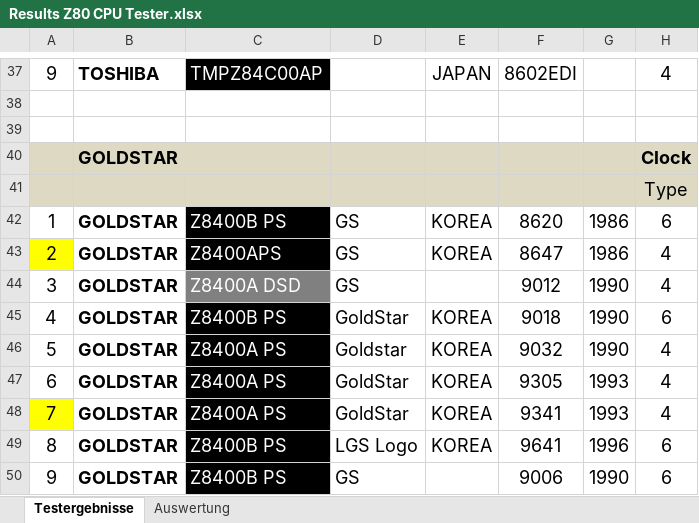
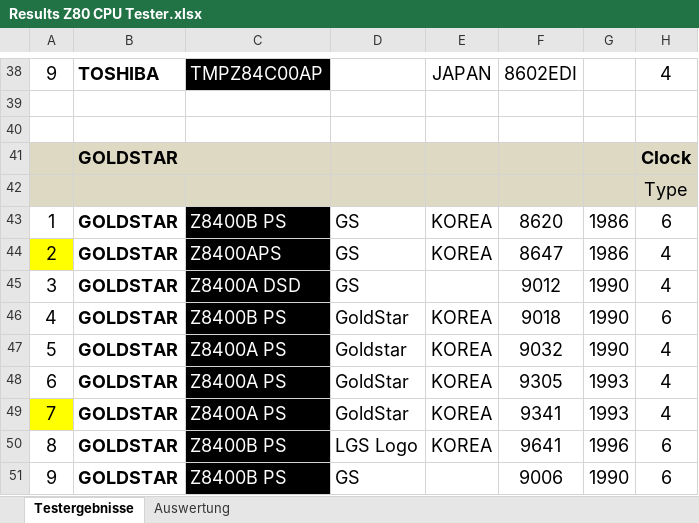
Before and after one commit to slabbi/Z80-CPU-Tester, an Excel workbook: Results/Results Z80 CPU Tester.xlsx, sheet Testergebnisse, drawn as a sheet; only a part is shown, gaps mark what is left out; values as stored, in another font and other column widths than the file's, no borders; conditional formats not drawn; addresses are those after the commit; the diff covers the shown part only; the diff names each change by its address in the sheet, - before the commit and + after, or states it on an @@ line.

```diff
--- a/Results/Results Z80 CPU Tester.xlsx (sheet Testergebnisse)
+++ b/Results/Results Z80 CPU Tester.xlsx (sheet Testergebnisse)
-C45 fill: #808080
+C45 fill: #000000
```
Also changed, not shown: 4 added rows and 20 edited cells elsewhere in this sheet, formulas that keep their value.
